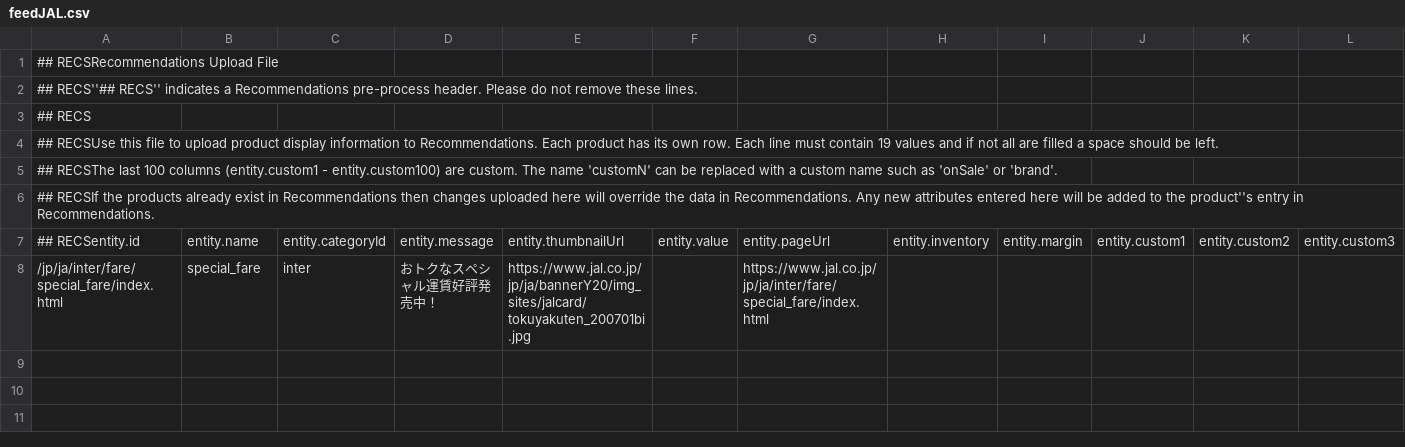
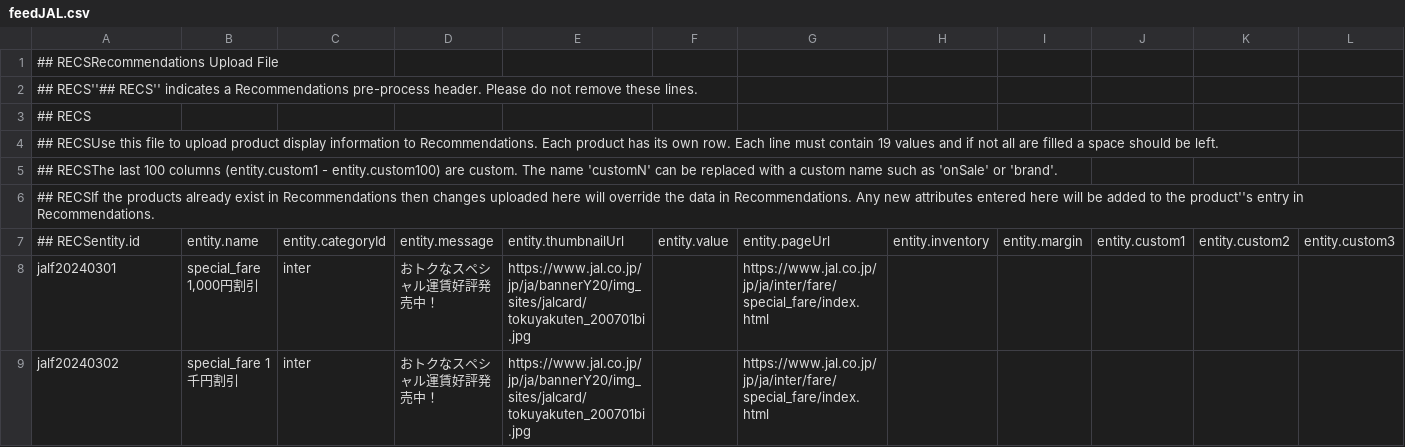
Before and after one commit to immany/immany.github.io, a CSV file: assets/feed/feedJAL.csv, drawn as a sheet; only a part is shown; addresses are those after the commit; rows hold the shown columns only; the diff names each change by its address in the sheet, - before the commit and + after, or states it on an @@ line.

Commit message:
Update feedJAL.csv

```diff
--- a/assets/feed/feedJAL.csv
+++ b/assets/feed/feedJAL.csv
+row 8: jalf20240301 | special_fare 1,000円割引 | inter | おトクなスペシャル運賃好評発売中！ | https://www.jal.co.jp/jp/ja/bannerY20/img_sites/jalcard/tokuyakuten_200701bi.jpg |  | https://www.jal.co.jp/jp/ja/inter/fare/special_fare/index.html
-A9: /jp/ja/inter/fare/special_fare/index.html
+A9: jalf20240302
-B9: special_fare
+B9: special_fare 1千円割引
```
